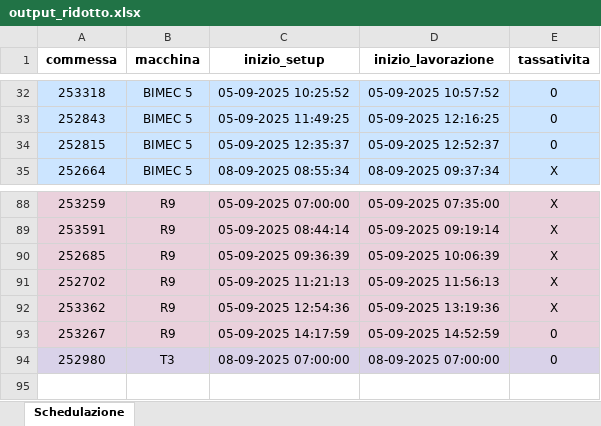
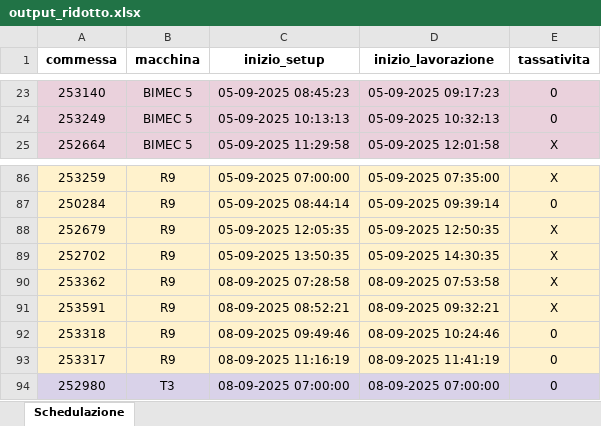
Before and after one commit to Baszonpedis/progettoIS, an Excel workbook: PS-VRP/Dati_output/output_ridotto.xlsx, sheet Schedulazione, drawn as a sheet; only a part is shown, gaps mark what is left out; values as stored, in another font and other column widths than the file's, no borders; removed rows and columns are numbered as before the commit, all else as after; the diff covers the shown part only; the diff names each change by its address in the sheet, - before the commit and + after, or states it on an @@ line.

```diff
--- a/PS-VRP/Dati_output/output_ridotto.xlsx (sheet Schedulazione)
+++ b/PS-VRP/Dati_output/output_ridotto.xlsx (sheet Schedulazione)
-A23:E23 fill: #CCE5FF
+A23:E23 fill: #EAD1DC
-A23 (commessa): 253318
+A23 (commessa): 253140
-C23 (inizio_setup): 05-09-2025 10:25:52
+C23 (inizio_setup): 05-09-2025 08:45:23
-D23 (inizio_lavorazione): 05-09-2025 10:57:52
+D23 (inizio_lavorazione): 05-09-2025 09:17:23
-row 33: 252843 | BIMEC 5 | 05-09-2025 11:49:25 | 05-09-2025 12:16:25 | 0
-A24 (commessa): 252815
+A24 (commessa): 253249
-A24:E25 fill: #CCE5FF
+A24:E25 fill: #EAD1DC
-C24 (inizio_setup): 05-09-2025 12:35:37
+C24 (inizio_setup): 05-09-2025 10:13:13
-D24 (inizio_lavorazione): 05-09-2025 12:52:37
+D24 (inizio_lavorazione): 05-09-2025 10:32:13
-C25 (inizio_setup): 08-09-2025 08:55:34
+C25 (inizio_setup): 05-09-2025 11:29:58
-D25 (inizio_lavorazione): 08-09-2025 09:37:34
+D25 (inizio_lavorazione): 05-09-2025 12:01:58
-A86:E90 fill: #EAD1DC
+A86:E90 fill: #FFF2CC
-A87 (commessa): 253591
+A87 (commessa): 250284
-D87 (inizio_lavorazione): 05-09-2025 09:19:14
+D87 (inizio_lavorazione): 05-09-2025 09:39:14
-E87 (tassativita): X
+E87 (tassativita): 0
-A88 (commessa): 252685
+A88 (commessa): 252679
-C88 (inizio_setup): 05-09-2025 09:36:39
+C88 (inizio_setup): 05-09-2025 12:05:35
-D88 (inizio_lavorazione): 05-09-2025 10:06:39
+D88 (inizio_lavorazione): 05-09-2025 12:50:35
-C89 (inizio_setup): 05-09-2025 11:21:13
+C89 (inizio_setup): 05-09-2025 13:50:35
-D89 (inizio_lavorazione): 05-09-2025 11:56:13
+D89 (inizio_lavorazione): 05-09-2025 14:30:35
-C90 (inizio_setup): 05-09-2025 12:54:36
+C90 (inizio_setup): 08-09-2025 07:28:58
-D90 (inizio_lavorazione): 05-09-2025 13:19:36
+D90 (inizio_lavorazione): 08-09-2025 07:53:58
+row 91: 253591 | R9 | 08-09-2025 08:52:21 | 08-09-2025 09:32:21 | X
+row 92: 253318 | R9 | 08-09-2025 09:49:46 | 08-09-2025 10:24:46 | 0
-A93 (commessa): 253267
+A93 (commessa): 253317
-A93:E93 fill: #EAD1DC
+A93:E93 fill: #FFF2CC
-C93 (inizio_setup): 05-09-2025 14:17:59
+C93 (inizio_setup): 08-09-2025 11:16:19
-D93 (inizio_lavorazione): 05-09-2025 14:52:59
+D93 (inizio_lavorazione): 08-09-2025 11:41:19
```
Also changed, not shown: other rows of this sheet, PS-VRP/Dati_output/[ERROR]-commesse_release_date.xlsx, PS-VRP/Dati_output/best.xlsx, 10 other files.
